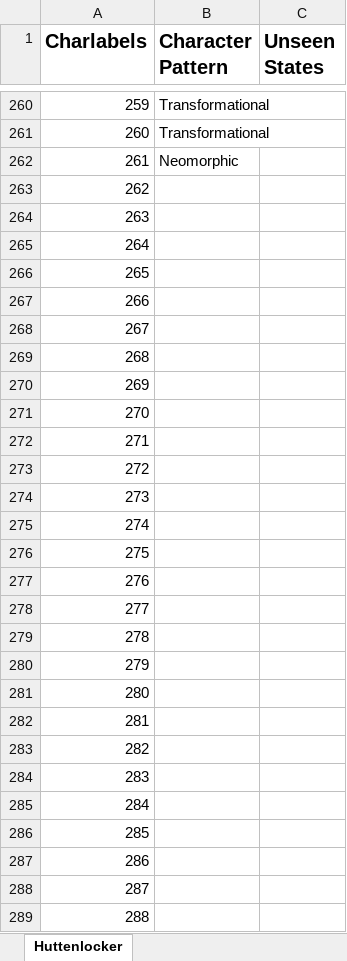
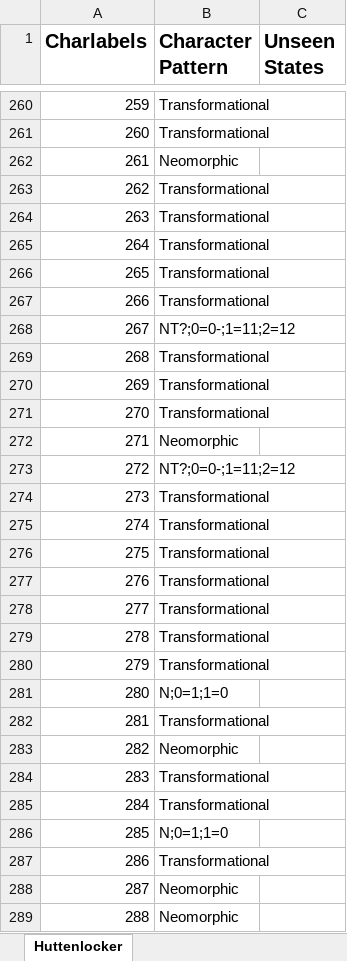
Before and after one commit to neo-trans/matrices, an Excel workbook: syab07206_hutt.xlsx, sheet Huttenlocker, drawn as a sheet; only a part is shown, gaps mark what is left out; values as stored, in another font and other column widths than the file's, no borders; the diff covers the shown part only; the diff names each change by its address in the sheet, - before the commit and + after, or states it on an @@ line.

Commit message:
→400

```diff
--- a/syab07206_hutt.xlsx (sheet Huttenlocker)
+++ b/syab07206_hutt.xlsx (sheet Huttenlocker)
-B263:B267 (Character Pattern): (empty)
+B263:B267 (Character Pattern): Transformational
-B268 (Character Pattern): (empty)
+B268 (Character Pattern): NT?;0=0-;1=11;2=12
-B269:B271 (Character Pattern): (empty)
+B269:B271 (Character Pattern): Transformational
-B272 (Character Pattern): (empty)
+B272 (Character Pattern): Neomorphic
-B273 (Character Pattern): (empty)
+B273 (Character Pattern): NT?;0=0-;1=11;2=12
-B274:B280 (Character Pattern): (empty)
+B274:B280 (Character Pattern): Transformational
-B281 (Character Pattern): (empty)
+B281 (Character Pattern): N;0=1;1=0
-B282 (Character Pattern): (empty)
+B282 (Character Pattern): Transformational
-B283 (Character Pattern): (empty)
+B283 (Character Pattern): Neomorphic
-B284:B285 (Character Pattern): (empty)
+B284:B285 (Character Pattern): Transformational
-B286 (Character Pattern): (empty)
+B286 (Character Pattern): N;0=1;1=0
-B287 (Character Pattern): (empty)
+B287 (Character Pattern): Transformational
-B288:B289 (Character Pattern): (empty)
+B288:B289 (Character Pattern): Neomorphic
```
Also changed, not shown: 112 edited cells elsewhere in this sheet.
